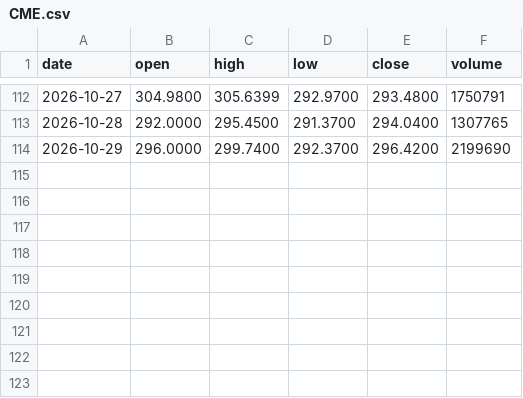
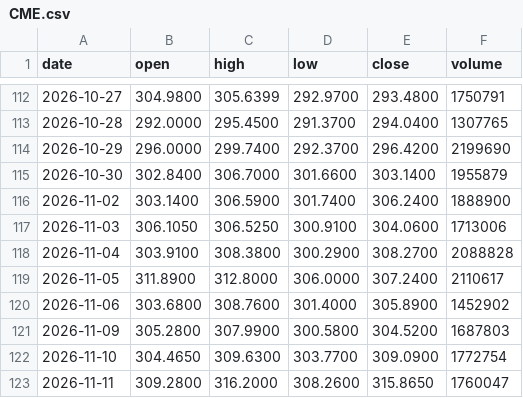
Before and after one commit to streetanalyst/streetanalyst-ohlcv-downloader, a CSV file: data/CME.csv, drawn as a sheet; only a part is shown, gaps mark what is left out; the diff names each change by its address in the sheet, - before the commit and + after, or states it on an @@ line.

```diff
--- a/data/CME.csv
+++ b/data/CME.csv
+row 115: 2026-10-30 | 302.8400 | 306.7000 | 301.6600 | 303.1400 | 1955879
+row 116: 2026-11-02 | 303.1400 | 306.5900 | 301.7400 | 306.2400 | 1888900
+row 117: 2026-11-03 | 306.1050 | 306.5250 | 300.9100 | 304.0600 | 1713006
+row 118: 2026-11-04 | 303.9100 | 308.3800 | 300.2900 | 308.2700 | 2088828
+row 119: 2026-11-05 | 311.8900 | 312.8000 | 306.0000 | 307.2400 | 2110617
+row 120: 2026-11-06 | 303.6800 | 308.7600 | 301.4000 | 305.8900 | 1452902
+row 121: 2026-11-09 | 305.2800 | 307.9900 | 300.5800 | 304.5200 | 1687803
+row 122: 2026-11-10 | 304.4650 | 309.6300 | 303.7700 | 309.0900 | 1772754
+row 123: 2026-11-11 | 309.2800 | 316.2000 | 308.2600 | 315.8650 | 1760047
```
Also changed, not shown: data/BBY.csv, data/CBOE.csv, 27 other files.
